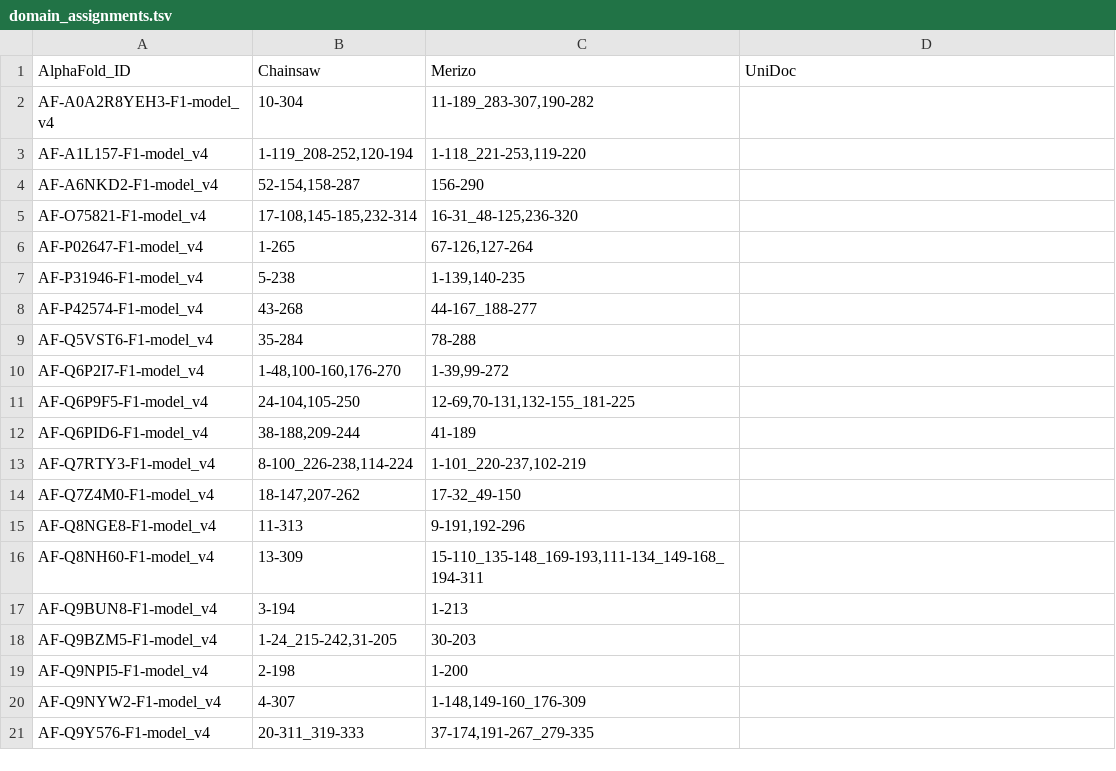
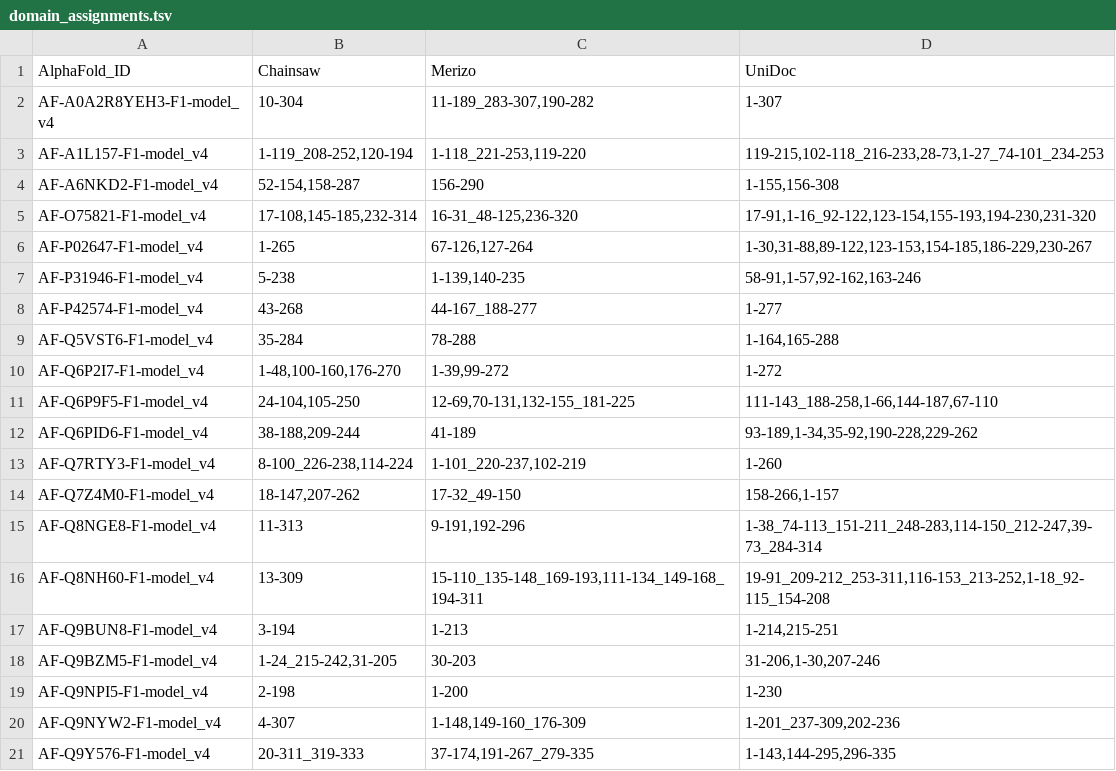
Before and after one commit to UCLOrengoGroup/domain-annotation-pipeline, a TSV file: domain_assignments.tsv, drawn as a sheet.

```diff
--- a/domain_assignments.tsv
+++ b/domain_assignments.tsv
@@ -1,21 +1,21 @@
 AlphaFold_ID	Chainsaw	Merizo	UniDoc
-AF-A0A2R8YEH3-F1-model_v4	10-304	11-189_283-307,190-282	
-AF-A1L157-F1-model_v4	1-119_208-252,120-194	1-118_221-253,119-220	
-AF-A6NKD2-F1-model_v4	52-154,158-287	156-290	
-AF-O75821-F1-model_v4	17-108,145-185,232-314	16-31_48-125,236-320	
-AF-P02647-F1-model_v4	1-265	67-126,127-264	
-AF-P31946-F1-model_v4	5-238	1-139,140-235	
-AF-P42574-F1-model_v4	43-268	44-167_188-277	
-AF-Q5VST6-F1-model_v4	35-284	78-288	
-AF-Q6P2I7-F1-model_v4	1-48,100-160,176-270	1-39,99-272	
-AF-Q6P9F5-F1-model_v4	24-104,105-250	12-69,70-131,132-155_181-225	
-AF-Q6PID6-F1-model_v4	38-188,209-244	41-189	
-AF-Q7RTY3-F1-model_v4	8-100_226-238,114-224	1-101_220-237,102-219	
-AF-Q7Z4M0-F1-model_v4	18-147,207-262	17-32_49-150	
-AF-Q8NGE8-F1-model_v4	11-313	9-191,192-296	
-AF-Q8NH60-F1-model_v4	13-309	15-110_135-148_169-193,111-134_149-168_194-311	
-AF-Q9BUN8-F1-model_v4	3-194	1-213	
-AF-Q9BZM5-F1-model_v4	1-24_215-242,31-205	30-203	
-AF-Q9NPI5-F1-model_v4	2-198	1-200	
-AF-Q9NYW2-F1-model_v4	4-307	1-148,149-160_176-309	
-AF-Q9Y576-F1-model_v4	20-311_319-333	37-174,191-267_279-335	
+AF-A0A2R8YEH3-F1-model_v4	10-304	11-189_283-307,190-282	1-307
+AF-A1L157-F1-model_v4	1-119_208-252,120-194	1-118_221-253,119-220	119-215,102-118_216-233,28-73,1-27_74-101_234-253
+AF-A6NKD2-F1-model_v4	52-154,158-287	156-290	1-155,156-308
+AF-O75821-F1-model_v4	17-108,145-185,232-314	16-31_48-125,236-320	17-91,1-16_92-122,123-154,155-193,194-230,231-320
+AF-P02647-F1-model_v4	1-265	67-126,127-264	1-30,31-88,89-122,123-153,154-185,186-229,230-267
+AF-P31946-F1-model_v4	5-238	1-139,140-235	58-91,1-57,92-162,163-246
+AF-P42574-F1-model_v4	43-268	44-167_188-277	1-277
+AF-Q5VST6-F1-model_v4	35-284	78-288	1-164,165-288
+AF-Q6P2I7-F1-model_v4	1-48,100-160,176-270	1-39,99-272	1-272
+AF-Q6P9F5-F1-model_v4	24-104,105-250	12-69,70-131,132-155_181-225	111-143_188-258,1-66,144-187,67-110
+AF-Q6PID6-F1-model_v4	38-188,209-244	41-189	93-189,1-34,35-92,190-228,229-262
+AF-Q7RTY3-F1-model_v4	8-100_226-238,114-224	1-101_220-237,102-219	1-260
+AF-Q7Z4M0-F1-model_v4	18-147,207-262	17-32_49-150	158-266,1-157
+AF-Q8NGE8-F1-model_v4	11-313	9-191,192-296	1-38_74-113_151-211_248-283,114-150_212-247,39-73_284-314
+AF-Q8NH60-F1-model_v4	13-309	15-110_135-148_169-193,111-134_149-168_194-311	19-91_209-212_253-311,116-153_213-252,1-18_92-115_154-208
+AF-Q9BUN8-F1-model_v4	3-194	1-213	1-214,215-251
+AF-Q9BZM5-F1-model_v4	1-24_215-242,31-205	30-203	31-206,1-30,207-246
+AF-Q9NPI5-F1-model_v4	2-198	1-200	1-230
+AF-Q9NYW2-F1-model_v4	4-307	1-148,149-160_176-309	1-201_237-309,202-236
+AF-Q9Y576-F1-model_v4	20-311_319-333	37-174,191-267_279-335	1-143,144-295,296-335
```
Also changed, not shown: domain_assignments.chainsaw.tsv, domain_assignments.merizo.tsv, 8 other files.
